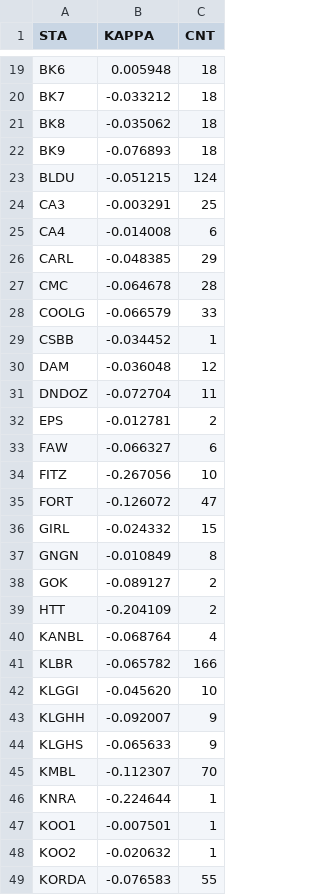
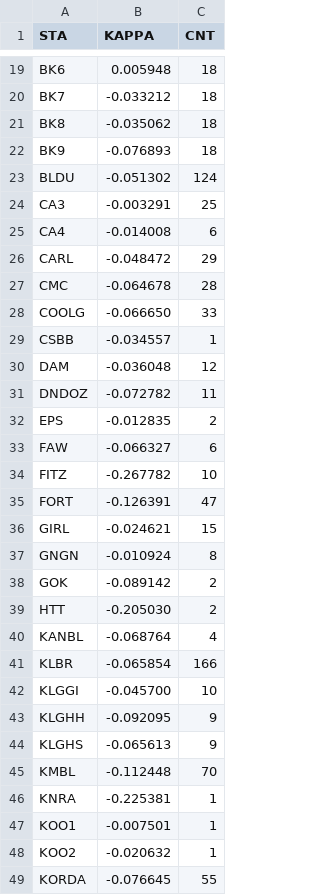
Before and after one commit to treviallen/manuscripts, a CSV file: 2024/swan_attenuation/site_kappa.csv, drawn as a sheet; only a part is shown, gaps mark what is left out; the diff covers the shown part only.

```diff
--- a/2024/swan_attenuation/site_kappa.csv
+++ b/2024/swan_attenuation/site_kappa.csv
@@ -22,28 +22,28 @@ BK8,-0.035062,18
 BK9,-0.076893,18
-BLDU,-0.051215,124
+BLDU,-0.051302,124
 CA3,-0.003291,25
 CA4,-0.014008,6
-CARL,-0.048385,29
+CARL,-0.048472,29
 CMC,-0.064678,28
-COOLG,-0.066579,33
-CSBB,-0.034452,1
+COOLG,-0.066650,33
+CSBB,-0.034557,1
 DAM,-0.036048,12
-DNDOZ,-0.072704,11
-EPS,-0.012781,2
+DNDOZ,-0.072782,11
+EPS,-0.012835,2
 FAW,-0.066327,6
-FITZ,-0.267056,10
-FORT,-0.126072,47
-GIRL,-0.024332,15
-GNGN,-0.010849,8
-GOK,-0.089127,2
-HTT,-0.204109,2
+FITZ,-0.267782,10
+FORT,-0.126391,47
+GIRL,-0.024621,15
+GNGN,-0.010924,8
+GOK,-0.089142,2
+HTT,-0.205030,2
 KANBL,-0.068764,4
-KLBR,-0.065782,166
-KLGGI,-0.045620,10
-KLGHH,-0.092007,9
-KLGHS,-0.065633,9
-KMBL,-0.112307,70
-KNRA,-0.224644,1
+KLBR,-0.065854,166
+KLGGI,-0.045700,10
+KLGHH,-0.092095,9
+KLGHS,-0.065613,9
+KMBL,-0.112448,70
+KNRA,-0.225381,1
 KOO1,-0.007501,1
 KOO2,-0.020632,1
-KORDA,-0.076583,55
+KORDA,-0.076645,55
```
Also changed, not shown: 74 edited cells elsewhere in this file, 2023/au_stress_drop/au_ge_4.4_earthquakes_export_edit.csv, 2023/au_stress_drop/event_filtering_lookup.csv, 20 other files.
